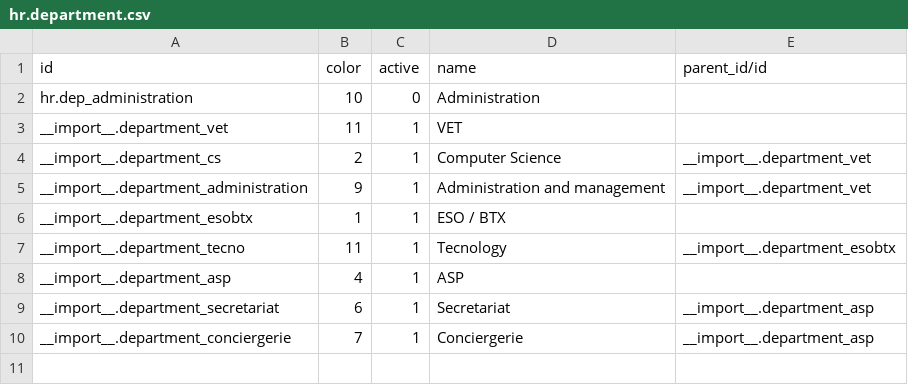
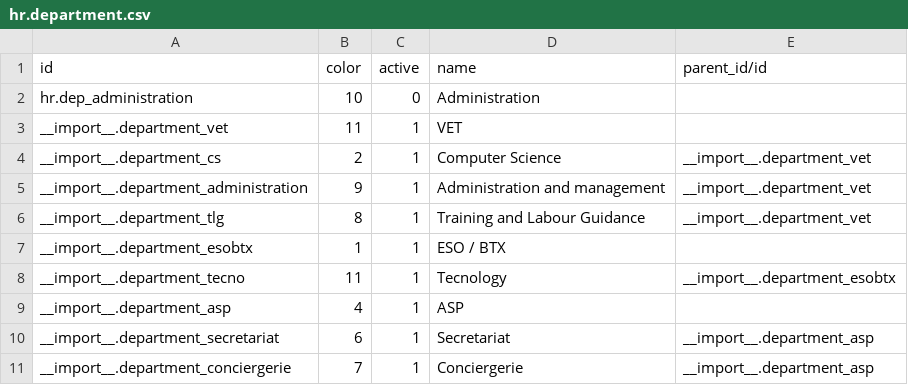
Before and after one commit to ElPuig/EMS, a CSV file: data/custom/hr.department.csv, drawn as a sheet.

Commit message:
entry

```diff
--- a/data/custom/hr.department.csv
+++ b/data/custom/hr.department.csv
@@ -5,2 +5,3 @@ __import__.department_cs,2,1,"Computer Science","__import__.department_vet"
 __import__.department_administration,9,1,"Administration and management","__import__.department_vet"
+__import__.department_tlg,8,1,"Training and Labour Guidance","__import__.department_vet"
 __import__.department_esobtx,1,1,"ESO / BTX",""
```
